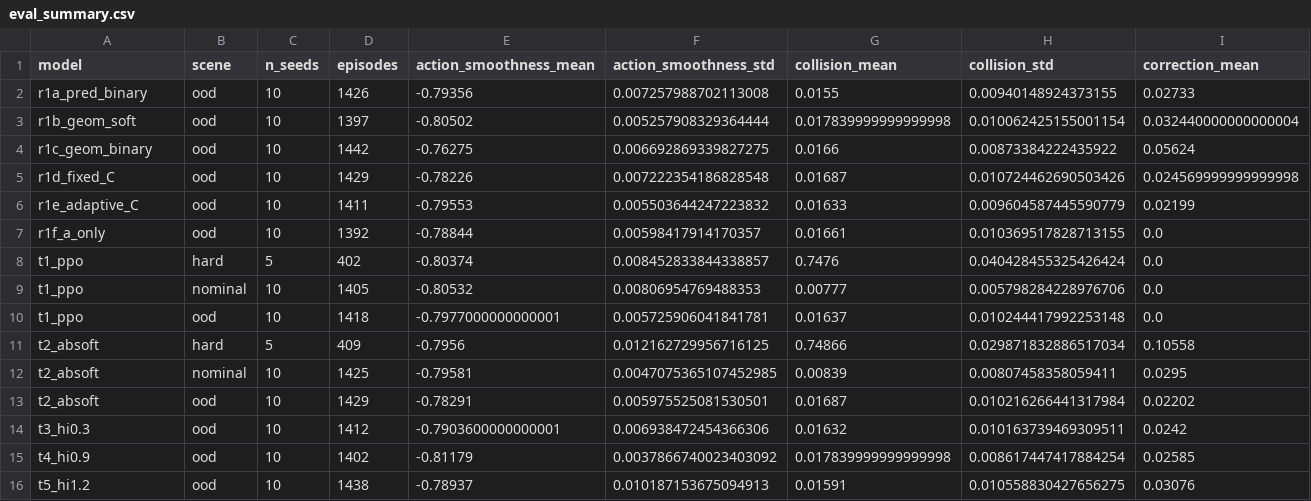
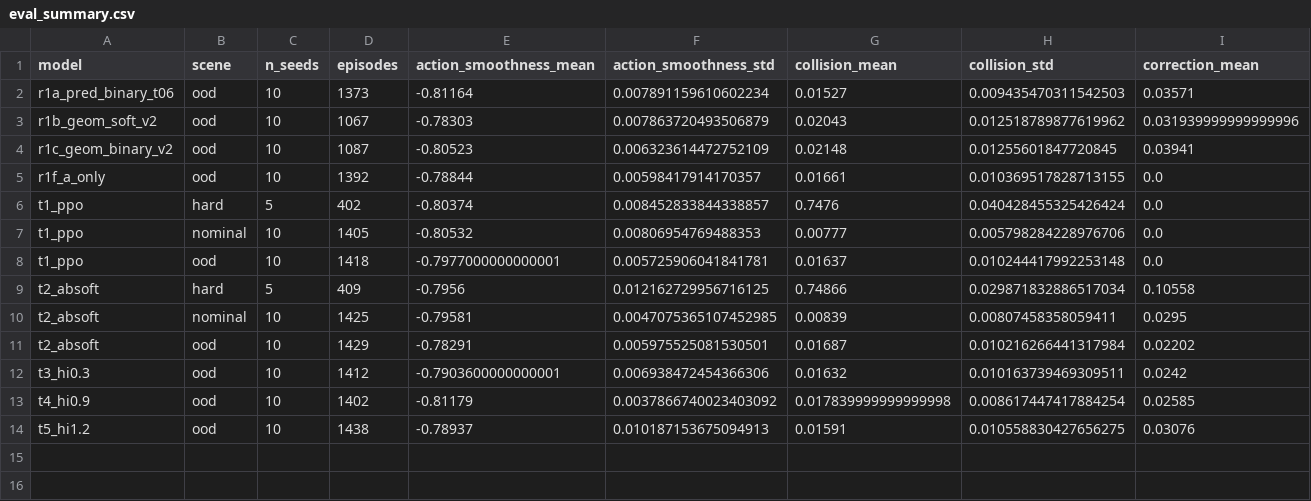
Before and after one commit to Gavin-Tao/MarineGym, a CSV file: scripts/outputs_aei/data/eval_summary.csv, drawn as a sheet; only a part is shown; removed rows and columns are numbered as before the commit, all else as after; rows hold the shown columns only; the diff names each change by its address in the sheet, - before the commit and + after, or states it on an @@ line.

```diff
--- a/scripts/outputs_aei/data/eval_summary.csv
+++ b/scripts/outputs_aei/data/eval_summary.csv
-row 2: r1a_pred_binary | ood | 10 | 1426 | -0.79356 | 0.007257988702113008 | 0.0155 | 0.00940148924373155 | 0.02733
-row 3: r1b_geom_soft | ood | 10 | 1397 | -0.80502 | 0.005257908329364444 | 0.017839999999999998 | 0.010062425155001154 | 0.032440000000000004
-row 4: r1c_geom_binary | ood | 10 | 1442 | -0.76275 | 0.006692869339827275 | 0.0166 | 0.00873384222435922 | 0.05624
-row 5: r1d_fixed_C | ood | 10 | 1429 | -0.78226 | 0.007222354186828548 | 0.01687 | 0.010724462690503426 | 0.024569999999999998
-row 6: r1e_adaptive_C | ood | 10 | 1411 | -0.79553 | 0.005503644247223832 | 0.01633 | 0.009604587445590779 | 0.02199
+row 2: r1a_pred_binary_t06 | ood | 10 | 1373 | -0.81164 | 0.007891159610602234 | 0.01527 | 0.009435470311542503 | 0.03571
+row 3: r1b_geom_soft_v2 | ood | 10 | 1067 | -0.78303 | 0.007863720493506879 | 0.02043 | 0.012518789877619962 | 0.031939999999999996
+row 4: r1c_geom_binary_v2 | ood | 10 | 1087 | -0.80523 | 0.006323614472752109 | 0.02148 | 0.01255601847720845 | 0.03941
```
Also changed, not shown: scripts/outputs_aei/data/eval_raw.csv, scripts/outputs_aei/data/significance.csv, 36 other files.
